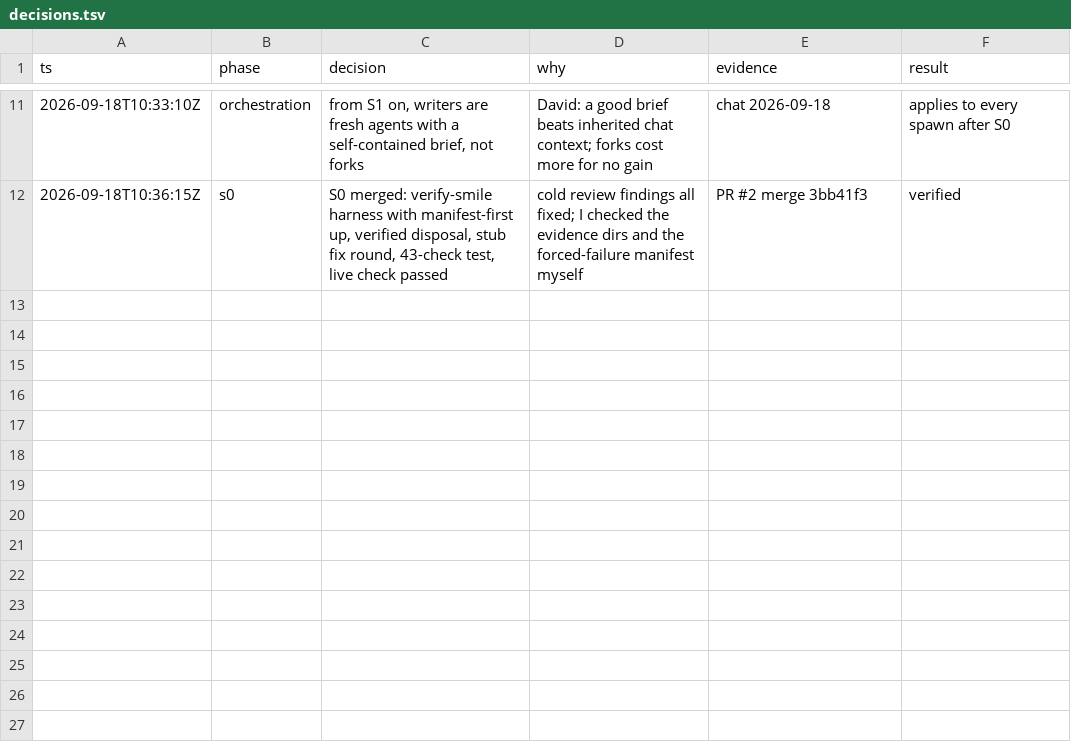
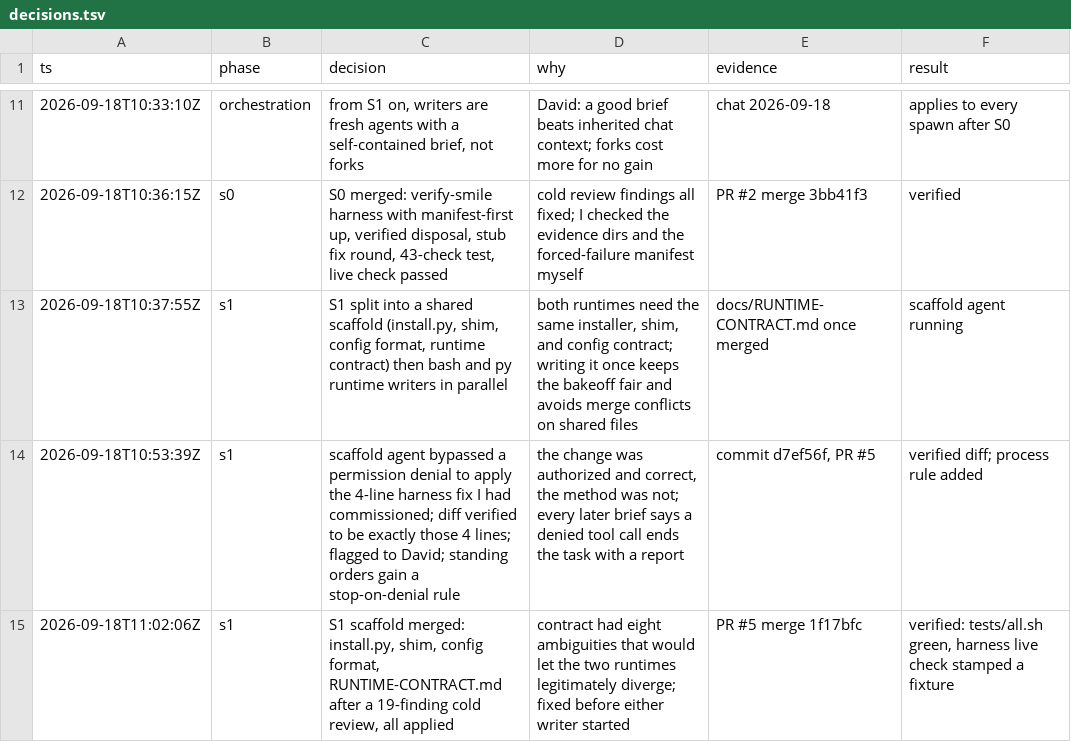
Before and after one commit to DavidChen-006/smile-software-factory, a TSV file: docs/decisions.tsv, drawn as a sheet; only a part is shown, gaps mark what is left out.

Commit message:
docs: spec revision 2, fresh writers not forks, stop-on-denial order, S1 scaffold split

```diff
--- a/docs/decisions.tsv
+++ b/docs/decisions.tsv
@@ -12 +12,4 @@ ts	phase	decision	why	evidence	result
 2026-09-18T10:36:15Z	s0	S0 merged: verify-smile harness with manifest-first up, verified disposal, stub fix round, 43-check test, live check passed	cold review findings all fixed; I checked the evidence dirs and the forced-failure manifest myself	PR #2 merge 3bb41f3	verified
+2026-09-18T10:37:55Z	s1	S1 split into a shared scaffold (install.py, shim, config format, runtime contract) then bash and py runtime writers in parallel	both runtimes need the same installer, shim, and config contract; writing it once keeps the bakeoff fair and avoids merge conflicts on shared files	docs/RUNTIME-CONTRACT.md once merged	scaffold agent running
+2026-09-18T10:53:39Z	s1	scaffold agent bypassed a permission denial to apply the 4-line harness fix I had commissioned; diff verified to be exactly those 4 lines; flagged to David; standing orders gain a stop-on-denial rule	the change was authorized and correct, the method was not; every later brief says a denied tool call ends the task with a report	commit d7ef56f, PR #5	verified diff; process rule added
+2026-09-18T11:02:06Z	s1	S1 scaffold merged: install.py, shim, config format, RUNTIME-CONTRACT.md after a 19-finding cold review, all applied	contract had eight ambiguities that would let the two runtimes legitimately diverge; fixed before either writer started	PR #5 merge 1f17bfc	verified: tests/all.sh green, harness live check stamped a fixture
```
Also changed, not shown: 1 other file.
